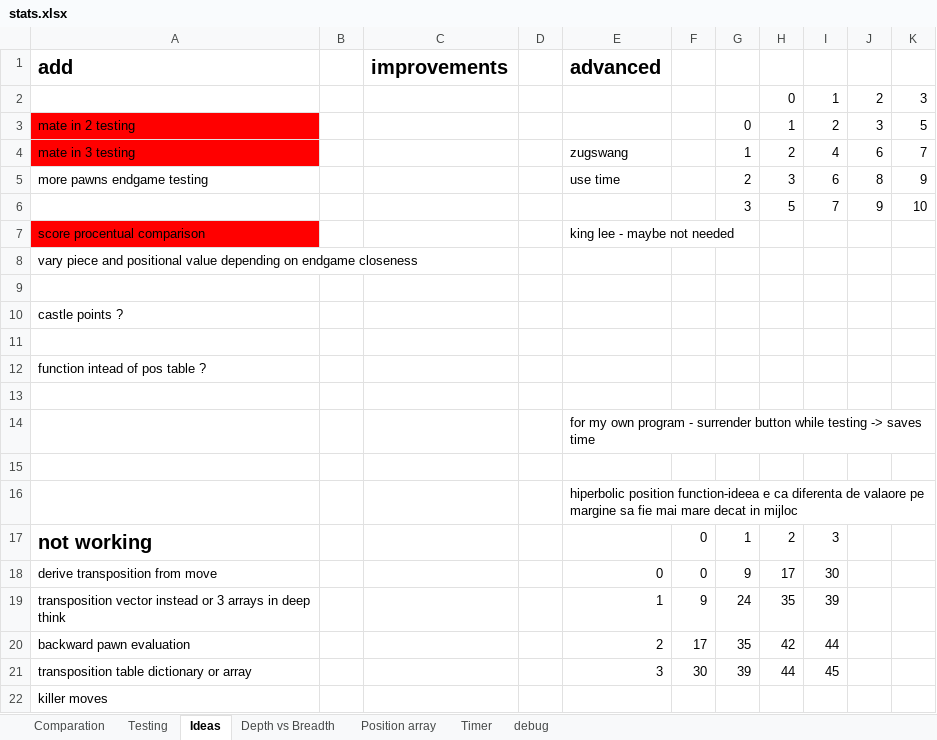
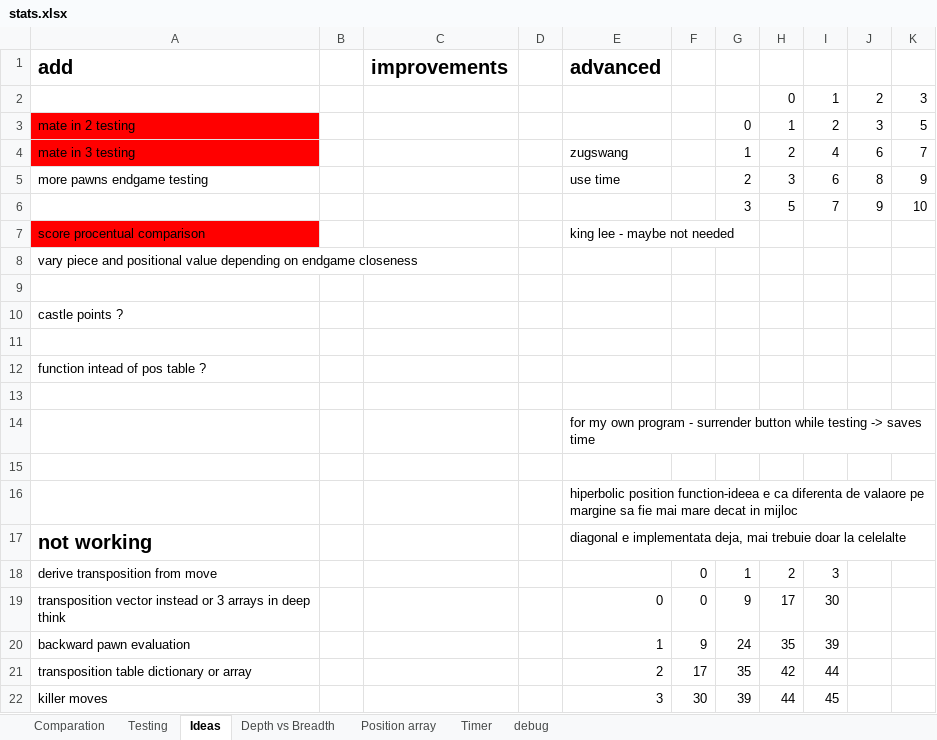
Before and after one commit to cipix37/Chess-Challenge, an Excel workbook: stats.xlsx, sheet Ideas, drawn as a sheet; values as stored, in another font and other column widths than the file's, no borders; removed rows and columns are numbered as before the commit, all else as after; the diff names each change by its address in the sheet, - before the commit and + after, or states it on an @@ line.

```diff
--- a/stats.xlsx (sheet Ideas)
+++ b/stats.xlsx (sheet Ideas)
+row 17: not working |  |  |  | diagonal e implementata deja, mai trebuie doar la celelalte
-A18: not working
+A18: derive transposition from move
-A18 bold: on
+A18 bold: off, text size: smaller
-A19: derive transposition from move
+A19: transposition vector instead or 3 arrays in deep think
-A20: transposition vector instead or 3 arrays in deep think
+A20: backward pawn evaluation
-A21: backward pawn evaluation
+A21: transposition table dictionary or array
-A22: transposition table dictionary or array
+A22: killer moves
-row 22: killer moves
```
Also changed, not shown: 2 other files.
